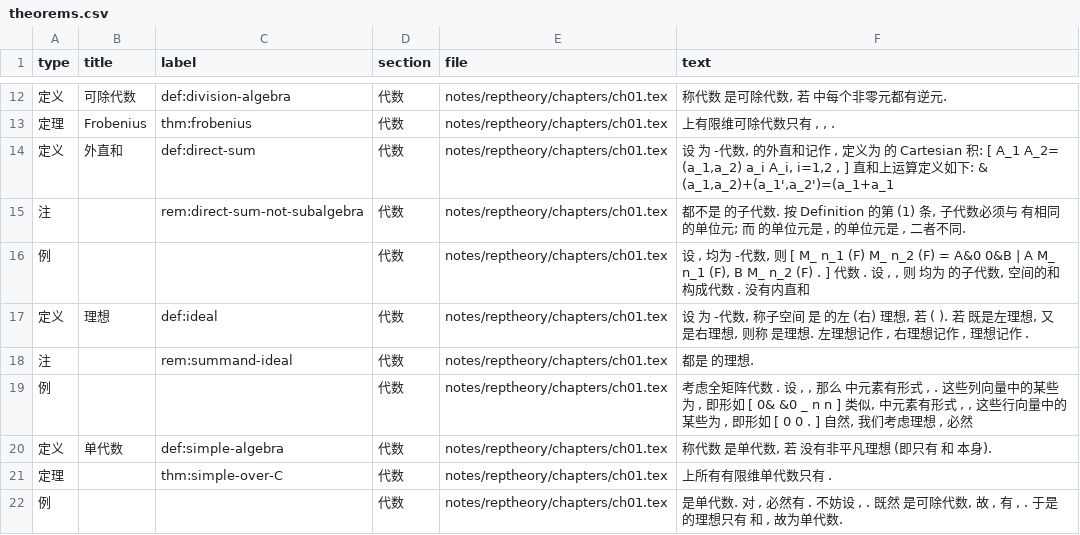
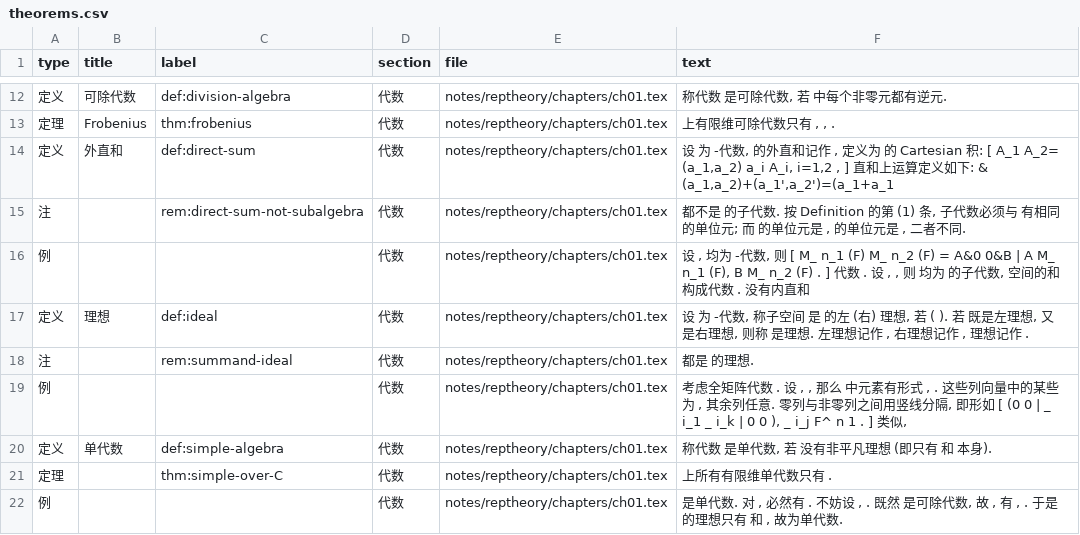
Before and after one commit to CosmicBlue01/Math-Notes, a CSV file: index/theorems.csv, drawn as a sheet; only a part is shown, gaps mark what is left out.

```diff
--- a/index/theorems.csv
+++ b/index/theorems.csv
@@ -18,3 +18,3 @@
 注,,rem:summand-ideal,代数,notes/reptheory/chapters/ch01.tex,都是 的理想.
-例,,,代数,notes/reptheory/chapters/ch01.tex,"考虑全矩阵代数 . 设 , , 那么 中元素有形式 , . 这些列向量中的某些为 , 即形如 [ 0& &0 _ n n ] 类似, 中元素有形式 , , 这些行向量中的某些为 , 即形如 [ 0 0 . ] 自然, 我们考虑理想 , 必然"
+例,,,代数,notes/reptheory/chapters/ch01.tex,"考虑全矩阵代数 . 设 , , 那么 中元素有形式 , . 这些列向量中的某些为 , 其余列任意. 零列与非零列之间用竖线分隔, 即形如 [ (0 0 | _ i_1 _ i_k | 0 0 ), _ i_j F^ n 1 . ] 类似, "
 定义,单代数,def:simple-algebra,代数,notes/reptheory/chapters/ch01.tex,"称代数 是单代数, 若 没有非平凡理想 (即只有 和 本身)."
```
Also changed, not shown: 3 other files.
